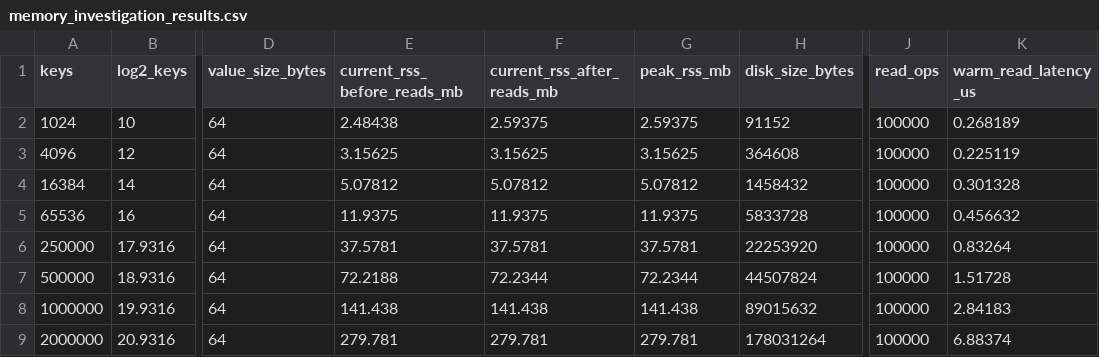
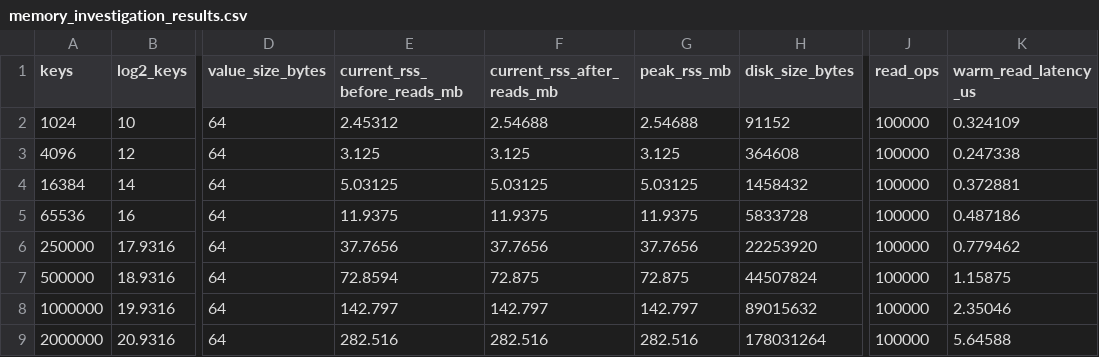
Before and after one commit to jolneetanky/tiny-kv, a CSV file: bench/memory_investigation_results.csv, drawn as a sheet; only a part is shown, gaps mark what is left out; the diff covers the shown part only; the diff names each change by its address in the sheet, - before the commit and + after, or states it on an @@ line.

Commit message:
save new results after adding bloom filter

```diff
--- a/bench/memory_investigation_results.csv
+++ b/bench/memory_investigation_results.csv
-E2 (current_rss_before_reads_mb): 2.48438
+E2 (current_rss_before_reads_mb): 2.45312
-F2 (current_rss_after_reads_mb): 2.59375
+F2 (current_rss_after_reads_mb): 2.54688
-G2 (peak_rss_mb): 2.59375
+G2 (peak_rss_mb): 2.54688
-K2 (warm_read_latency_us): 0.268189
+K2 (warm_read_latency_us): 0.324109
-E3 (current_rss_before_reads_mb): 3.15625
+E3 (current_rss_before_reads_mb): 3.125
-F3 (current_rss_after_reads_mb): 3.15625
+F3 (current_rss_after_reads_mb): 3.125
-G3 (peak_rss_mb): 3.15625
+G3 (peak_rss_mb): 3.125
-K3 (warm_read_latency_us): 0.225119
+K3 (warm_read_latency_us): 0.247338
-E4 (current_rss_before_reads_mb): 5.07812
+E4 (current_rss_before_reads_mb): 5.03125
-F4 (current_rss_after_reads_mb): 5.07812
+F4 (current_rss_after_reads_mb): 5.03125
-G4 (peak_rss_mb): 5.07812
+G4 (peak_rss_mb): 5.03125
-K4 (warm_read_latency_us): 0.301328
+K4 (warm_read_latency_us): 0.372881
-K5 (warm_read_latency_us): 0.456632
+K5 (warm_read_latency_us): 0.487186
-E6 (current_rss_before_reads_mb): 37.5781
+E6 (current_rss_before_reads_mb): 37.7656
-F6 (current_rss_after_reads_mb): 37.5781
+F6 (current_rss_after_reads_mb): 37.7656
-G6 (peak_rss_mb): 37.5781
+G6 (peak_rss_mb): 37.7656
-K6 (warm_read_latency_us): 0.83264
+K6 (warm_read_latency_us): 0.779462
-E7 (current_rss_before_reads_mb): 72.2188
+E7 (current_rss_before_reads_mb): 72.8594
-F7 (current_rss_after_reads_mb): 72.2344
+F7 (current_rss_after_reads_mb): 72.875
-G7 (peak_rss_mb): 72.2344
+G7 (peak_rss_mb): 72.875
-K7 (warm_read_latency_us): 1.51728
+K7 (warm_read_latency_us): 1.15875
-E8 (current_rss_before_reads_mb): 141.438
+E8 (current_rss_before_reads_mb): 142.797
-F8 (current_rss_after_reads_mb): 141.438
+F8 (current_rss_after_reads_mb): 142.797
-G8 (peak_rss_mb): 141.438
+G8 (peak_rss_mb): 142.797
-K8 (warm_read_latency_us): 2.84183
+K8 (warm_read_latency_us): 2.35046
-E9 (current_rss_before_reads_mb): 279.781
+E9 (current_rss_before_reads_mb): 282.516
-F9 (current_rss_after_reads_mb): 279.781
+F9 (current_rss_after_reads_mb): 282.516
-G9 (peak_rss_mb): 279.781
+G9 (peak_rss_mb): 282.516
-K9 (warm_read_latency_us): 6.88374
+K9 (warm_read_latency_us): 5.64588
```
Also changed, not shown: 12 edited cells elsewhere in this file, 1 other file.
